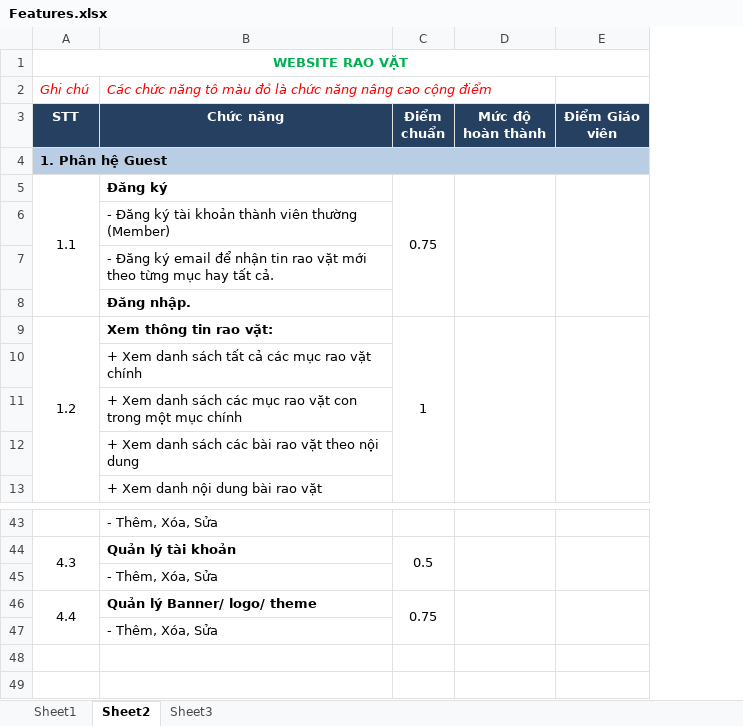
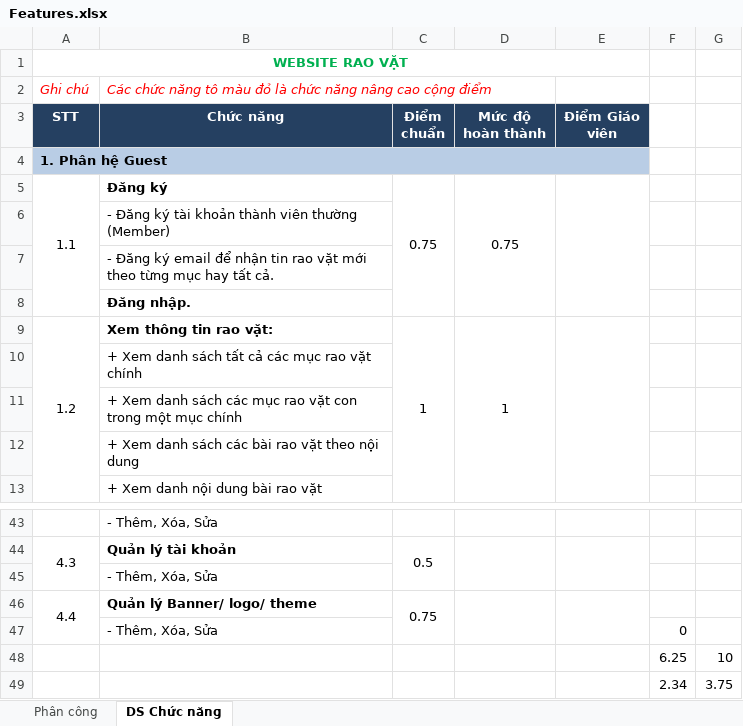
Before and after one commit to Alex7Huynh/web-b4-doan, an Excel workbook: Danh sach chuc nang/Features.xlsx, sheet DS Chức năng, drawn as a sheet; only a part is shown, gaps mark what is left out; values as stored, in another font and other column widths than the file's, no borders; removed rows and columns are numbered as before the commit, all else as after; ↵ is a line break in a cell; the diff names each change by its address in the sheet, - before the commit and + after, or states it on an @@ line.

Commit message:
Cập nhật Features.xlsx

```diff
--- a/Danh sach chuc nang/Features.xlsx (sheet DS Chức năng)
+++ b/Danh sach chuc nang/Features.xlsx (sheet DS Chức năng)
-sheet tab: Sheet1
+sheet tab: Phân công
-sheet tab: Sheet2
+sheet tab: DS Chức năng
-sheet tab: Sheet3
-column D, row 3: Mức độ ↵ hoàn thành
+column D, rows 3-9: Mức độ ↵ hoàn thành |  | 0.75 |  |  |  | 1
+column F, row 47: 0
+column G, empty
+row 48:  |  |  |  |  | 6.25 | 10
+row 49:  |  |  |  |  | 2.34 | 3.75
```
